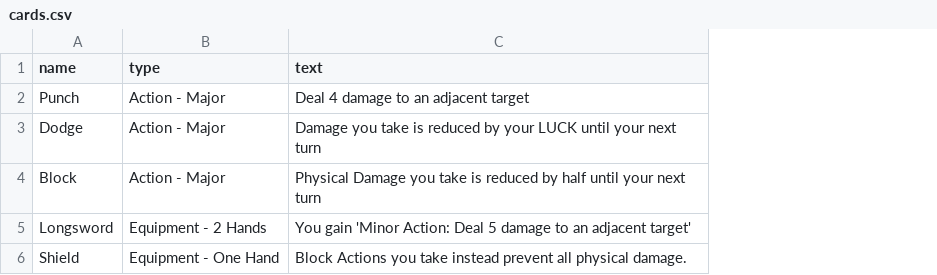
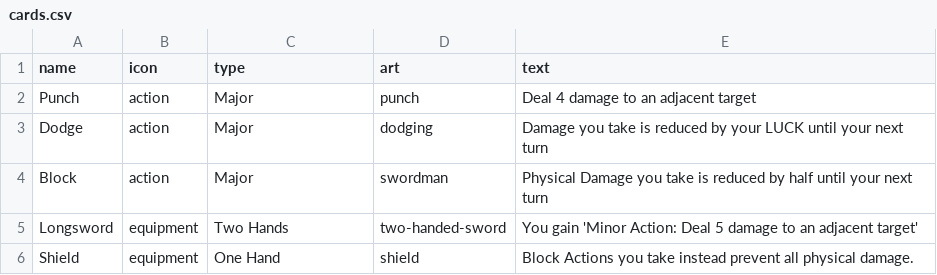
Before and after one commit to LCRPG/lcrpg, a CSV file: squib/cards.csv, drawn as a sheet; addresses are those after the commit; the diff names each change by its address in the sheet, - before the commit and + after, or states it on an @@ line.

```diff
--- a/squib/cards.csv
+++ b/squib/cards.csv
+column B (icon), rows 2-6: action | action | action | equipment | equipment
+column D (art), rows 2-6: punch | dodging | swordman | two-handed-sword | shield
-C2:C4 (type): Action - Major
+C2:C4 (type): Major
-C5 (type): Equipment - 2 Hands
+C5 (type): Two Hands
-C6 (type): Equipment - One Hand
+C6 (type): One Hand
```
Also changed, not shown: 4 other files.
